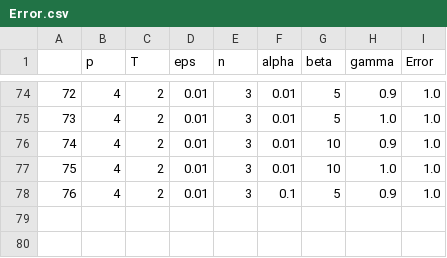
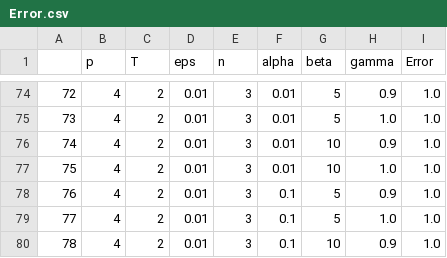
Before and after one commit to CategorIAN/M508_FinalProject, a CSV file: Error/Error.csv, drawn as a sheet; only a part is shown, gaps mark what is left out.

Commit message:
..

```diff
--- a/Error/Error.csv
+++ b/Error/Error.csv
@@ -78 +78,3 @@
 76,4,2,0.01,3,0.1,5,0.9,1.0
+77,4,2,0.01,3,0.1,5,1.0,1.0
+78,4,2,0.01,3,0.1,10,0.9,1.0
```
